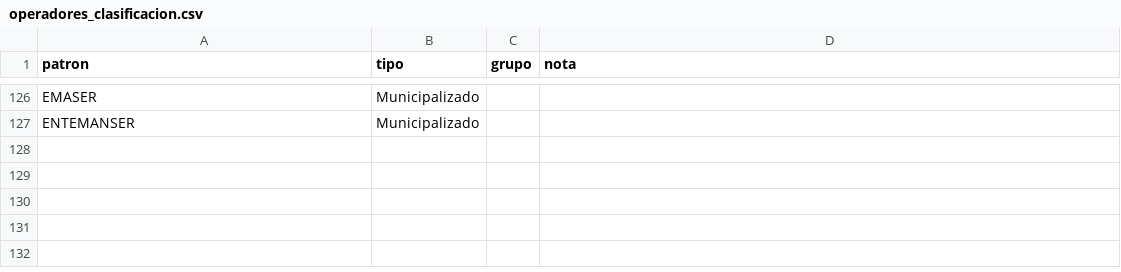
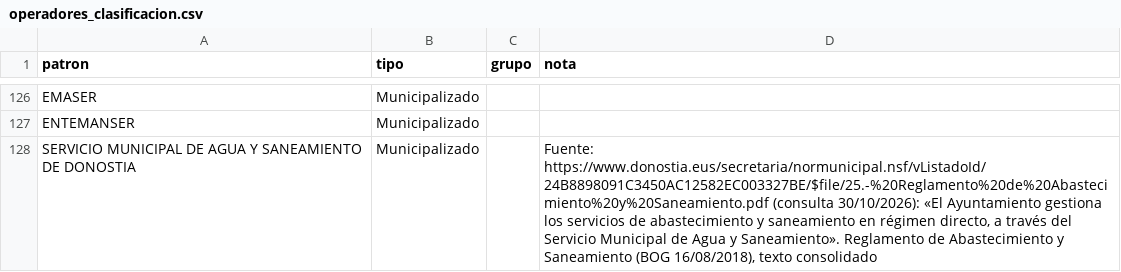
Before and after one commit to Kimedes-Artificial-Intelligence/visor-perdidas-agua, a CSV file: data/operadores_clasificacion.csv, drawn as a sheet; only a part is shown, gaps mark what is left out; the diff names each change by its address in the sheet, - before the commit and + after, or states it on an @@ line.

```diff
--- a/data/operadores_clasificacion.csv
+++ b/data/operadores_clasificacion.csv
+row 128: SERVICIO MUNICIPAL DE AGUA Y SANEAMIENTO DE DONOSTIA | Municipalizado |  | Fuente: https://www.donostia.eus/secretaria/normunicipal.nsf/vListadoId/24B8898091C3450AC12582EC003327BE/$file/25.-%20Reglamento%20de%20Abastecimiento%20y%20Saneamiento.pdf (consulta 30/10/2026): «El Ayuntamiento gestiona los servicios de abastecimiento y saneamiento en régimen directo, a través del Servicio Municipal de Agua y Saneamiento». Reglamento de Abastecimiento y Saneamiento (BOG 16/08/2018), texto consolidado
```
Also changed, not shown: 2 other files.
